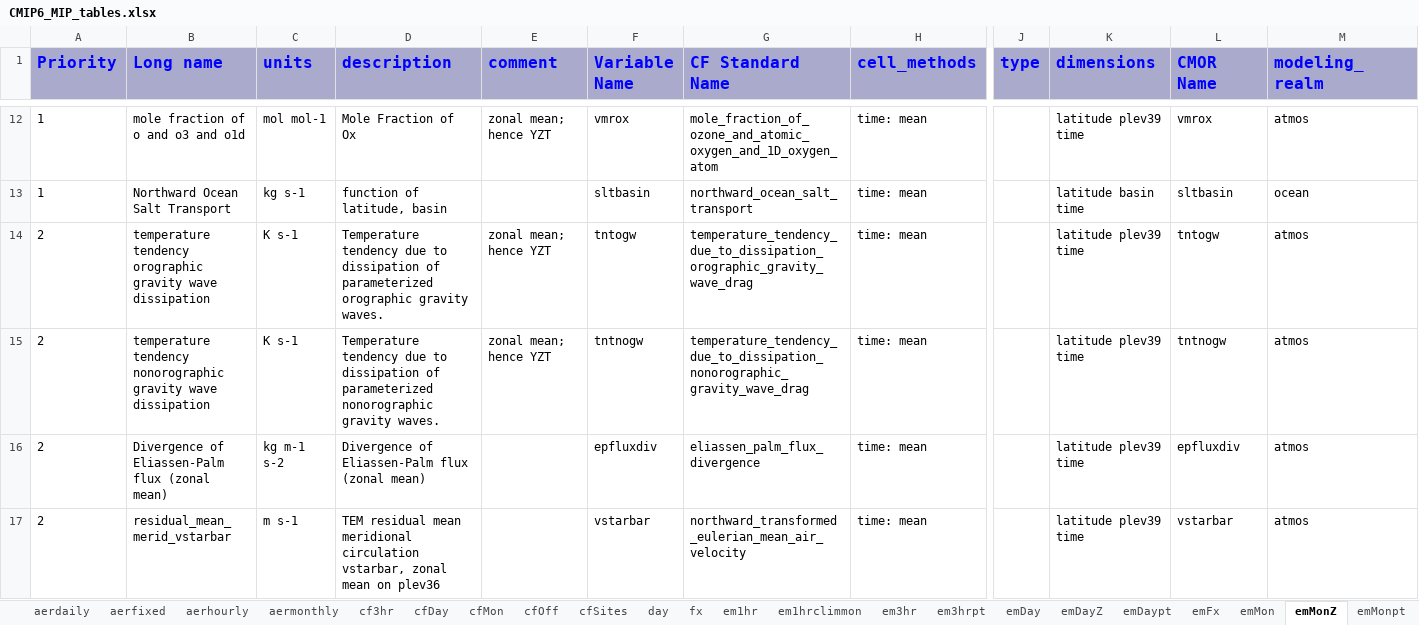
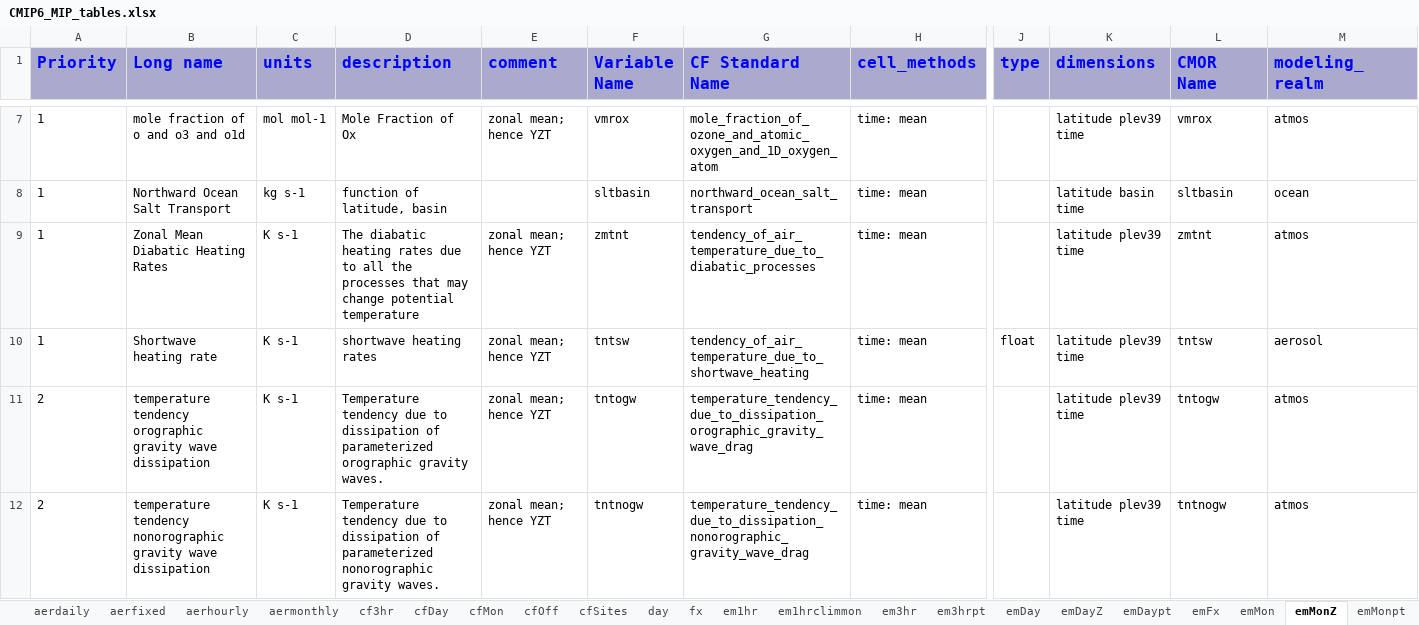
Before and after one commit to zklaus-cmip6/CMIP6dreq, an Excel workbook: dreqPy/docs/CMIP6_MIP_tables.xlsx, sheet emMonZ, drawn as a sheet; only a part is shown, gaps mark what is left out; the shorter side is filled out with more unchanged rows; values as stored, in another font and other column widths than the file's, no borders; rows hold the shown columns only; the diff covers the shown part only; the diff names each change by its address in the sheet, - before the commit and + after, or states it on an @@ line.

```diff
--- a/dreqPy/docs/CMIP6_MIP_tables.xlsx (sheet emMonZ)
+++ b/dreqPy/docs/CMIP6_MIP_tables.xlsx (sheet emMonZ)
+row 9: 1 | Zonal Mean Diabatic Heating Rates | K s-1 | The diabatic heating rates due to all the processes that may change potential temperature | zonal mean; hence YZT | zmtnt | tendency_of_air_temperature_due_to_diabatic_processes | time: mean |  | latitude plev39 time | zmtnt | atmos
+row 10: 1 | Shortwave heating rate | K s-1 | shortwave heating rates | zonal mean; hence YZT | tntsw | tendency_of_air_temperature_due_to_shortwave_heating | time: mean | float | latitude plev39 time | tntsw | aerosol
```
Also changed, not shown: 6 added rows, 5 removed rows and 1 edited cell elsewhere in this sheet, sheet emMon, sheet cfMon, sheet LIyrant, sheet LIyrgre, sheet Omon, sheet emDay, 31 more sheets, other sheet tabs, 10 other files.
